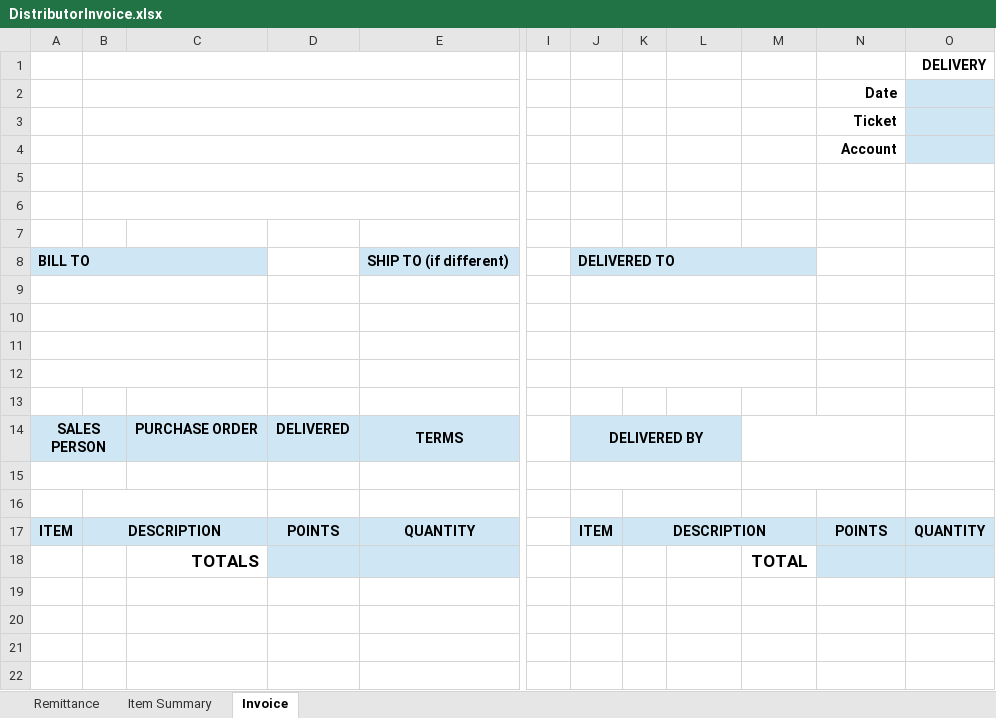
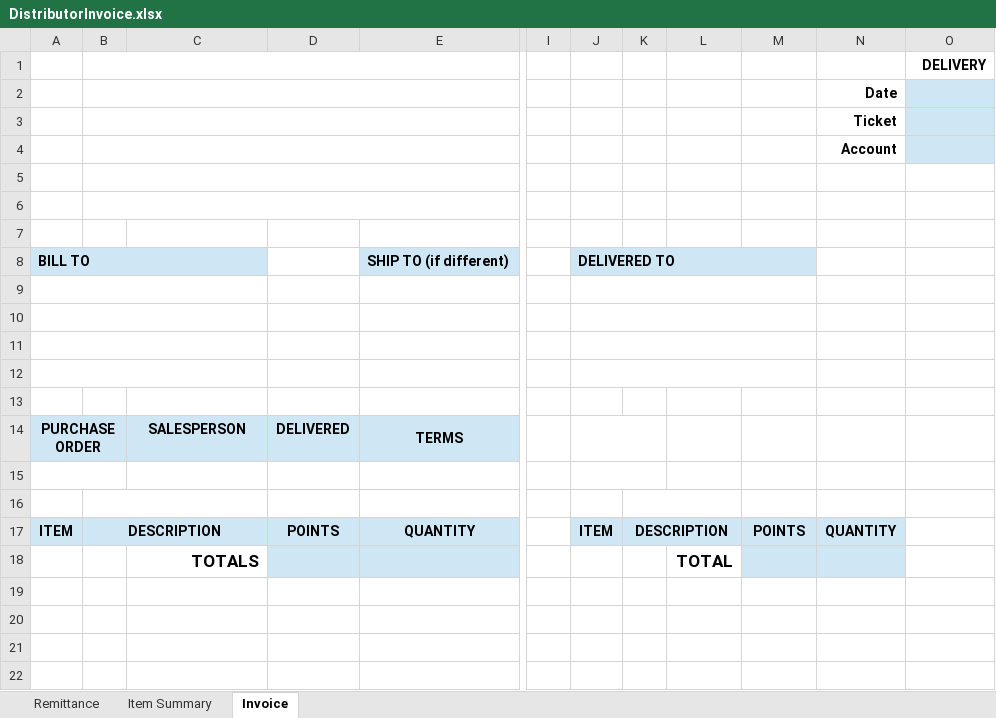
Before and after one commit to wayneRedmon/central-bill-invoice, an Excel workbook: src/main/resources/templates/DistributorInvoice.xlsx, sheet Invoice, drawn as a sheet; only a part is shown, gaps mark what is left out; values as stored, in another font and other column widths than the file's, no borders; conditional formats not drawn; the diff names each change by its address in the sheet, - before the commit and + after, or states it on an @@ line.

```diff
--- a/src/main/resources/templates/DistributorInvoice.xlsx (sheet Invoice)
+++ b/src/main/resources/templates/DistributorInvoice.xlsx (sheet Invoice)
-A14: SALES PERSON
+A14: PURCHASE ORDER
-C14: PURCHASE ORDER
+C14: SALESPERSON
-J14: DELIVERED BY
+J14: (empty)
-J14:L14 fill: #CFE7F5
+J14:L14 fill: none
-J14:L14 merged
+J14:K14 merged
-M14:N14 merged
-J15:L15 merged
+J15:K15 merged
-M15:N15 merged
-K17:M17 merged
+K17:L17 merged
-M17: (empty)
+M17: POINTS
-N17: POINTS
+N17: QUANTITY
-O17 (DELIVERY): QUANTITY
+O17 (DELIVERY): (empty)
-O17:O18 fill: #CFE7F5
+O17:O18 fill: none
-L18: (empty)
+L18: TOTAL
-M18: TOTAL
+M18: (empty)
-M18 fill: none
+M18 fill: #CFE7F5
```
Also changed, not shown: sheet Remittance, sheet Item Summary, 50 other files.
